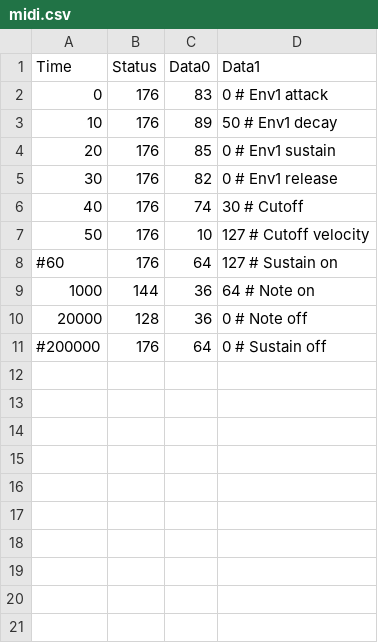
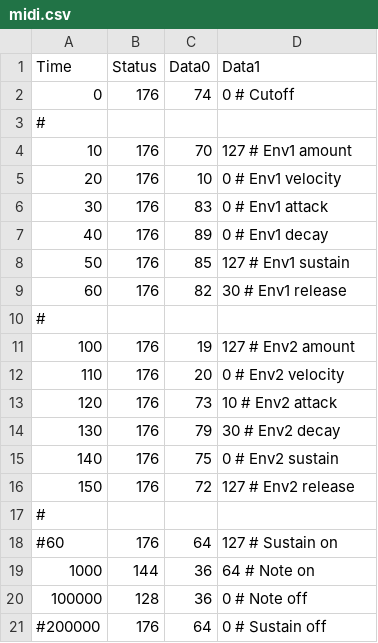
Before and after one commit to soerenbnoergaard/sbnsampler, a CSV file: app/midi.csv, drawn as a sheet.

```diff
--- a/app/midi.csv
+++ b/app/midi.csv
@@ -1,11 +1,21 @@
 Time,   Status, Data0, Data1
-0,      176,       83,     0 # Env1 attack
-10,     176,       89,    50 # Env1 decay
-20,     176,       85,     0 # Env1 sustain
-30,     176,       82,     0 # Env1 release
-40,     176,       74,    30 # Cutoff
-50,     176,       10,   127 # Cutoff velocity
+0,      176,       74,     0 # Cutoff
+#
+10,     176,       70,   127 # Env1 amount
+20,     176,       10,     0 # Env1 velocity
+30,     176,       83,     0 # Env1 attack
+40,     176,       89,     0 # Env1 decay
+50,     176,       85,   127 # Env1 sustain
+60,     176,       82,    30 # Env1 release
+#
+100,    176,       19,   127 # Env2 amount
+110,    176,       20,     0 # Env2 velocity
+120,    176,       73,    10 # Env2 attack
+130,    176,       79,    30 # Env2 decay
+140,    176,       75,     0 # Env2 sustain
+150,    176,       72,   127 # Env2 release
+#
 #60,     176,       64,   127 # Sustain on
 1000,   144,       36,    64 # Note on
-20000,  128,       36,     0 # Note off
+100000, 128,       36,     0 # Note off
 #200000, 176,       64,     0 # Sustain off
```
Also changed, not shown: 6 other files.
